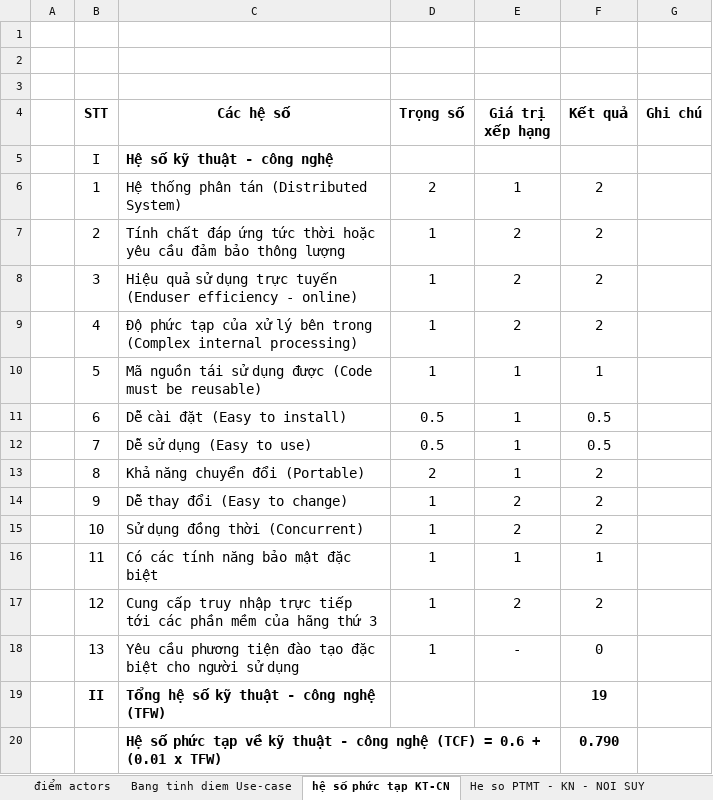
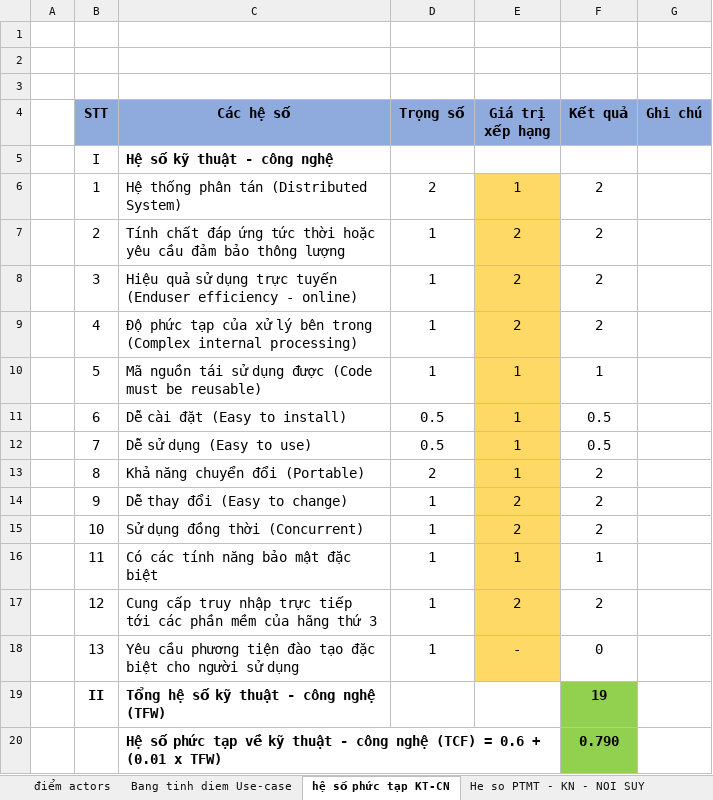
Before and after one commit to linhnt2000/KTCNPM, an Excel workbook: tuan 2.xlsx, sheet hệ số phức tạp KT-CN, drawn as a sheet; values as stored, in another font and other column widths than the file's, no borders; the diff names each change by its address in the sheet, - before the commit and + after, or states it on an @@ line.

```diff
--- a/tuan 2.xlsx (sheet hệ số phức tạp KT-CN)
+++ b/tuan 2.xlsx (sheet hệ số phức tạp KT-CN)
-B4:G4 fill: none
+B4:G4 fill: #8FAADC
-E6:E18 fill: none
+E6:E18 fill: #FFD966
-F19:F20 fill: none
+F19:F20 fill: #92D050
```
Also changed, not shown: sheet He so PTMT - KN - NOI SUY, sheet Bang tinh diem Use-case, sheet Luong binh quan, sheet điểm actors, sheet giá trị phần mềm, sheet Tổng hợp giá trị phần mềm, 2 other files.
